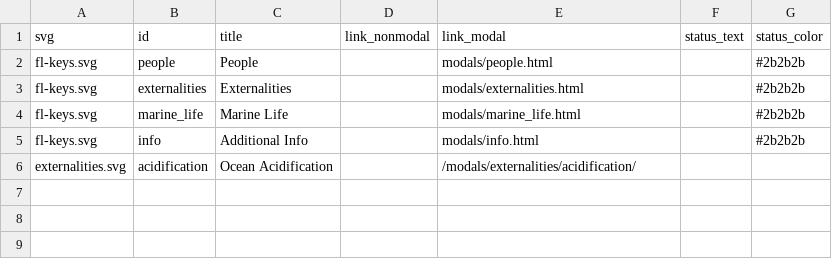
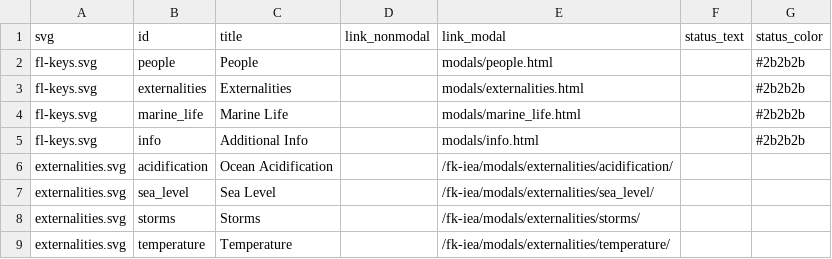
Before and after one commit to marinebon/fk-iea, a CSV file: content/svg_links.csv, drawn as a sheet.

Commit message:
fix acidif ln. + ln for other 3 modals

```diff
--- a/content/svg_links.csv
+++ b/content/svg_links.csv
@@ -5,2 +5,5 @@ fl-keys.svg,marine_life,Marine Life,,modals/marine_life.html,,#2b2b2b
 fl-keys.svg,info,Additional Info,,modals/info.html,,#2b2b2b
-externalities.svg, acidification, Ocean Acidification,,/modals/externalities/acidification/,,
+externalities.svg, acidification, Ocean Acidification,,/fk-iea/modals/externalities/acidification/,,
+externalities.svg, sea_level, Sea Level,,/fk-iea/modals/externalities/sea_level/,,
+externalities.svg, storms, Storms,,/fk-iea/modals/externalities/storms/,,
+externalities.svg, temperature, Temperature,,/fk-iea/modals/externalities/temperature/,,
```
